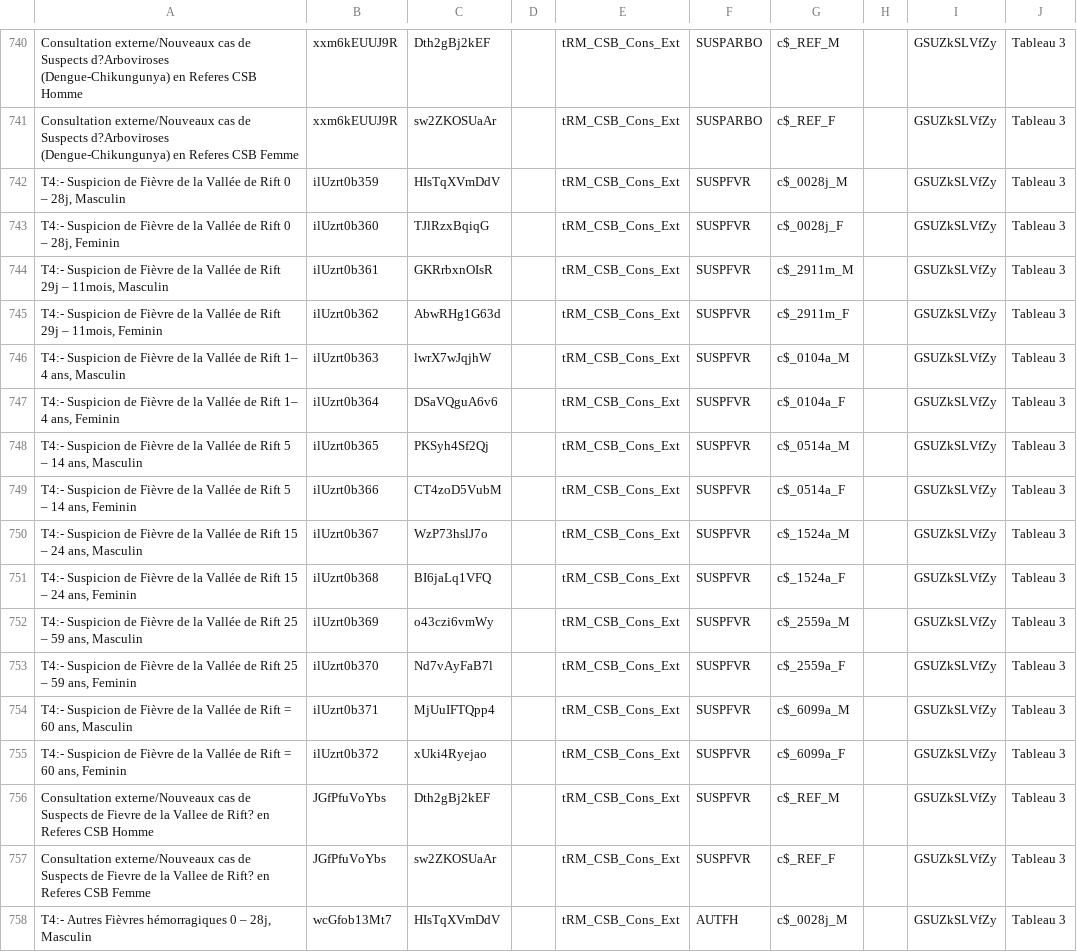
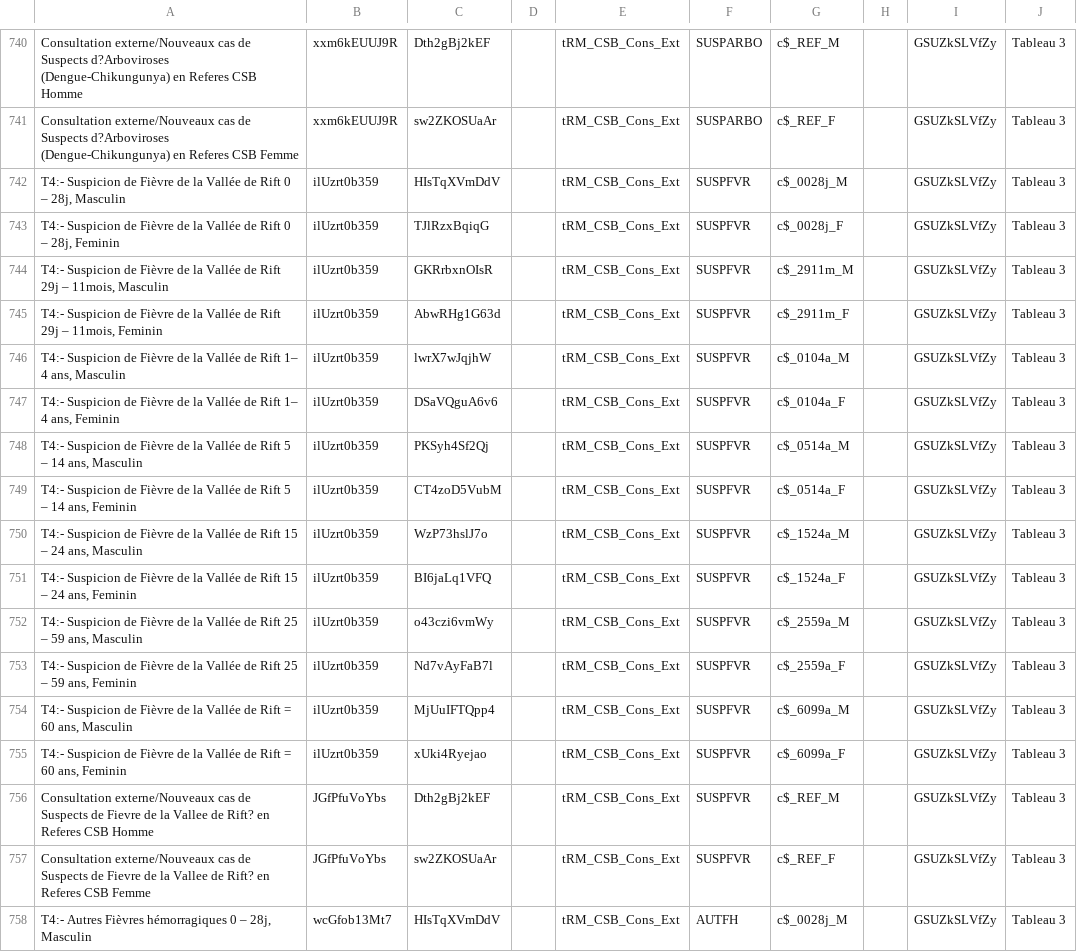
Before and after one commit to NIrinaPhilbert/GesisImport29082021, a CSV file: metadatagesis/de_ce_traumatismeetviolencecsv.csv, drawn as a sheet; only a part is shown, gaps mark what is left out; the diff covers the shown part only.

Commit message:
rectification mapping

```diff
--- a/metadatagesis/de_ce_traumatismeetviolencecsv.csv
+++ b/metadatagesis/de_ce_traumatismeetviolencecsv.csv
@@ -743,15 +743,15 @@
 "T4:- Suspicion de Fièvre de la Vallée de Rift 0 –  28j, Masculin","ilUzrt0b359","HIsTqXVmDdV",,"tRM_CSB_Cons_Ext","SUSPFVR","c$_0028j_M",,"GSUZkSLVfZy","Tableau 3"
-"T4:- Suspicion de Fièvre de la Vallée de Rift 0 –  28j, Feminin","ilUzrt0b360","TJlRzxBqiqG",,"tRM_CSB_Cons_Ext","SUSPFVR","c$_0028j_F",,"GSUZkSLVfZy","Tableau 3"
-"T4:- Suspicion de Fièvre de la Vallée de Rift 29j – 11mois, Masculin","ilUzrt0b361","GKRrbxnOIsR",,"tRM_CSB_Cons_Ext","SUSPFVR","c$_2911m_M",,"GSUZkSLVfZy","Tableau 3"
-"T4:- Suspicion de Fièvre de la Vallée de Rift 29j – 11mois, Feminin","ilUzrt0b362","AbwRHg1G63d",,"tRM_CSB_Cons_Ext","SUSPFVR","c$_2911m_F",,"GSUZkSLVfZy","Tableau 3"
-"T4:- Suspicion de Fièvre de la Vallée de Rift 1– 4 ans, Masculin","ilUzrt0b363","lwrX7wJqjhW",,"tRM_CSB_Cons_Ext","SUSPFVR","c$_0104a_M",,"GSUZkSLVfZy","Tableau 3"
-"T4:- Suspicion de Fièvre de la Vallée de Rift 1– 4 ans, Feminin","ilUzrt0b364","DSaVQguA6v6",,"tRM_CSB_Cons_Ext","SUSPFVR","c$_0104a_F",,"GSUZkSLVfZy","Tableau 3"
-"T4:- Suspicion de Fièvre de la Vallée de Rift 5 – 14 ans, Masculin","ilUzrt0b365","PKSyh4Sf2Qj",,"tRM_CSB_Cons_Ext","SUSPFVR","c$_0514a_M",,"GSUZkSLVfZy","Tableau 3"
-"T4:- Suspicion de Fièvre de la Vallée de Rift 5 – 14 ans, Feminin","ilUzrt0b366","CT4zoD5VubM",,"tRM_CSB_Cons_Ext","SUSPFVR","c$_0514a_F",,"GSUZkSLVfZy","Tableau 3"
-"T4:- Suspicion de Fièvre de la Vallée de Rift 15 –  24 ans, Masculin","ilUzrt0b367","WzP73hslJ7o",,"tRM_CSB_Cons_Ext","SUSPFVR","c$_1524a_M",,"GSUZkSLVfZy","Tableau 3"
-"T4:- Suspicion de Fièvre de la Vallée de Rift 15 –  24 ans, Feminin","ilUzrt0b368","BI6jaLq1VFQ",,"tRM_CSB_Cons_Ext","SUSPFVR","c$_1524a_F",,"GSUZkSLVfZy","Tableau 3"
-"T4:- Suspicion de Fièvre de la Vallée de Rift 25 – 59 ans, Masculin","ilUzrt0b369","o43czi6vmWy",,"tRM_CSB_Cons_Ext","SUSPFVR","c$_2559a_M",,"GSUZkSLVfZy","Tableau 3"
-"T4:- Suspicion de Fièvre de la Vallée de Rift 25 – 59 ans, Feminin","ilUzrt0b370","Nd7vAyFaB7l",,"tRM_CSB_Cons_Ext","SUSPFVR","c$_2559a_F",,"GSUZkSLVfZy","Tableau 3"
-"T4:- Suspicion de Fièvre de la Vallée de Rift = 60 ans, Masculin","ilUzrt0b371","MjUuIFTQpp4",,"tRM_CSB_Cons_Ext","SUSPFVR","c$_6099a_M",,"GSUZkSLVfZy","Tableau 3"
-"T4:- Suspicion de Fièvre de la Vallée de Rift = 60 ans, Feminin","ilUzrt0b372","xUki4Ryejao",,"tRM_CSB_Cons_Ext","SUSPFVR","c$_6099a_F",,"GSUZkSLVfZy","Tableau 3"
+"T4:- Suspicion de Fièvre de la Vallée de Rift 0 –  28j, Feminin","ilUzrt0b359","TJlRzxBqiqG",,"tRM_CSB_Cons_Ext","SUSPFVR","c$_0028j_F",,"GSUZkSLVfZy","Tableau 3"
+"T4:- Suspicion de Fièvre de la Vallée de Rift 29j – 11mois, Masculin","ilUzrt0b359","GKRrbxnOIsR",,"tRM_CSB_Cons_Ext","SUSPFVR","c$_2911m_M",,"GSUZkSLVfZy","Tableau 3"
+"T4:- Suspicion de Fièvre de la Vallée de Rift 29j – 11mois, Feminin","ilUzrt0b359","AbwRHg1G63d",,"tRM_CSB_Cons_Ext","SUSPFVR","c$_2911m_F",,"GSUZkSLVfZy","Tableau 3"
+"T4:- Suspicion de Fièvre de la Vallée de Rift 1– 4 ans, Masculin","ilUzrt0b359","lwrX7wJqjhW",,"tRM_CSB_Cons_Ext","SUSPFVR","c$_0104a_M",,"GSUZkSLVfZy","Tableau 3"
+"T4:- Suspicion de Fièvre de la Vallée de Rift 1– 4 ans, Feminin","ilUzrt0b359","DSaVQguA6v6",,"tRM_CSB_Cons_Ext","SUSPFVR","c$_0104a_F",,"GSUZkSLVfZy","Tableau 3"
+"T4:- Suspicion de Fièvre de la Vallée de Rift 5 – 14 ans, Masculin","ilUzrt0b359","PKSyh4Sf2Qj",,"tRM_CSB_Cons_Ext","SUSPFVR","c$_0514a_M",,"GSUZkSLVfZy","Tableau 3"
+"T4:- Suspicion de Fièvre de la Vallée de Rift 5 – 14 ans, Feminin","ilUzrt0b359","CT4zoD5VubM",,"tRM_CSB_Cons_Ext","SUSPFVR","c$_0514a_F",,"GSUZkSLVfZy","Tableau 3"
+"T4:- Suspicion de Fièvre de la Vallée de Rift 15 –  24 ans, Masculin","ilUzrt0b359","WzP73hslJ7o",,"tRM_CSB_Cons_Ext","SUSPFVR","c$_1524a_M",,"GSUZkSLVfZy","Tableau 3"
+"T4:- Suspicion de Fièvre de la Vallée de Rift 15 –  24 ans, Feminin","ilUzrt0b359","BI6jaLq1VFQ",,"tRM_CSB_Cons_Ext","SUSPFVR","c$_1524a_F",,"GSUZkSLVfZy","Tableau 3"
+"T4:- Suspicion de Fièvre de la Vallée de Rift 25 – 59 ans, Masculin","ilUzrt0b359","o43czi6vmWy",,"tRM_CSB_Cons_Ext","SUSPFVR","c$_2559a_M",,"GSUZkSLVfZy","Tableau 3"
+"T4:- Suspicion de Fièvre de la Vallée de Rift 25 – 59 ans, Feminin","ilUzrt0b359","Nd7vAyFaB7l",,"tRM_CSB_Cons_Ext","SUSPFVR","c$_2559a_F",,"GSUZkSLVfZy","Tableau 3"
+"T4:- Suspicion de Fièvre de la Vallée de Rift = 60 ans, Masculin","ilUzrt0b359","MjUuIFTQpp4",,"tRM_CSB_Cons_Ext","SUSPFVR","c$_6099a_M",,"GSUZkSLVfZy","Tableau 3"
+"T4:- Suspicion de Fièvre de la Vallée de Rift = 60 ans, Feminin","ilUzrt0b359","xUki4Ryejao",,"tRM_CSB_Cons_Ext","SUSPFVR","c$_6099a_F",,"GSUZkSLVfZy","Tableau 3"
 "Consultation externe/Nouveaux cas de Suspects de Fievre de la Vallee de Rift? en  Referes CSB Homme","JGfPfuVoYbs","Dth2gBj2kEF",,"tRM_CSB_Cons_Ext","SUSPFVR","c$_REF_M",,"GSUZkSLVfZy","Tableau 3"
```
Also changed, not shown: 41 edited cells elsewhere in this file.
